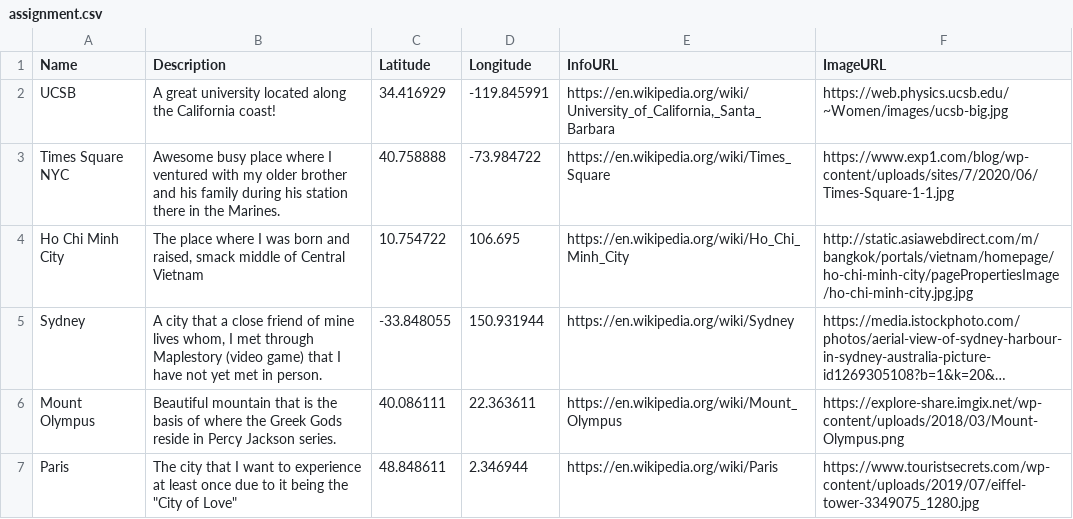
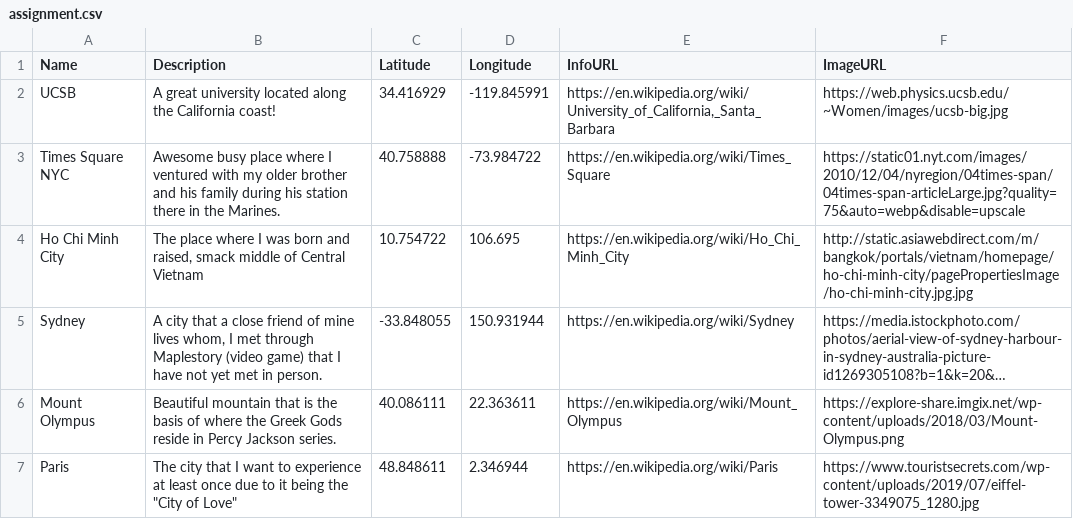
Before and after one commit to khaikhai2/khaikhai2.github.io, a CSV file: assignment.csv, drawn as a sheet; long unchanged cells end in ….

Commit message:
Add files via upload

```diff
--- a/assignment.csv
+++ b/assignment.csv
@@ -2,3 +2,3 @@ Name,Description,Latitude,Longitude,InfoURL,ImageURL
 UCSB,A great university located along the California coast!,34.416929,-119.845991,"https://en.wikipedia.org/wiki/University_of_California,_Santa_Barbara",https://web.physics.ucsb.edu/~Women/images/ucsb-big.jpg
-Times Square NYC,Awesome busy place where I ventured with my older brother and his family during his station there in the Marines.,40.758888,-73.984722,https://en.wikipedia.org/wiki/Times_Square,https://www.exp1.com/blog/wp-content/uploads/sites/7/2020/06/Times-Square-1-1.jpg
+Times Square NYC,Awesome busy place where I ventured with my older brother and his family during his station there in the Marines.,40.758888,-73.984722,https://en.wikipedia.org/wiki/Times_Square,https://static01.nyt.com/images/2010/12/04/nyregion/04times-span/04times-span-articleLarge.jpg?quality=75&auto=webp&disable=upscale
 Ho Chi Minh City,"The place where I was born and raised, smack middle of Central Vietnam",10.754722,106.695,https://en.wikipedia.org/wiki/Ho_Chi_Minh_City,http://static.asiawebdirect.com/m/bangkok/portals/vietnam/homepage/ho-chi-minh-city/pagePropertiesImage/ho-chi-minh-city.jpg.jpg
```
